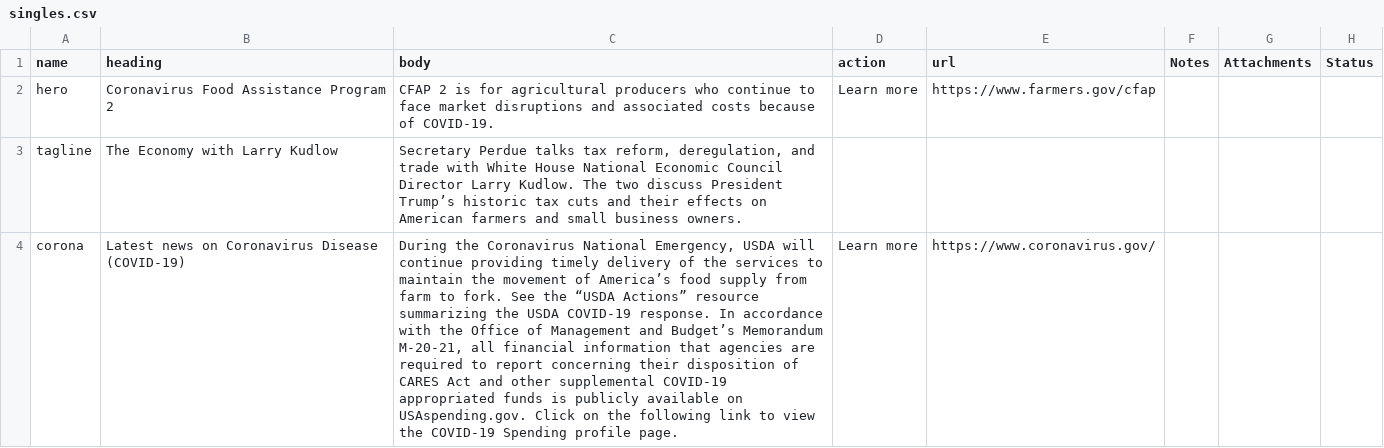
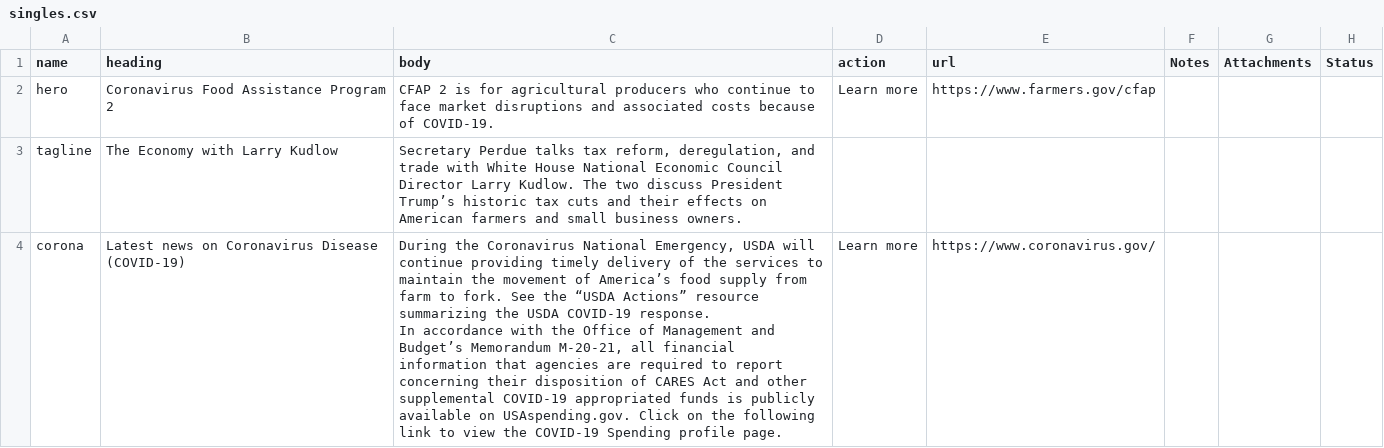
Before and after one commit to pglevy/uswds-sandbox, a CSV file: _data/singles.csv, drawn as a sheet; the diff names each change by its address in the sheet, - before the commit and + after, or states it on an @@ line.

```diff
--- a/_data/singles.csv
+++ b/_data/singles.csv
-C4 (body): …profile page.
+C4 (body): …profile page.
```
Also changed, not shown: _data/links.csv, 1 other file.
